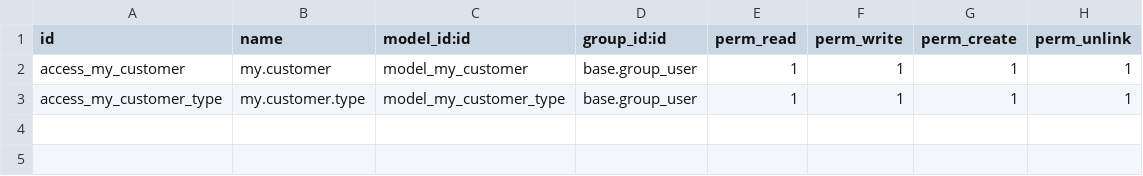
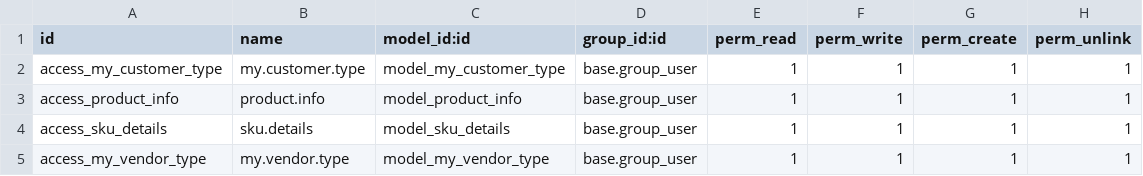
Before and after one commit to solidrockdev/solidrock, a CSV file: src_customer/security/ir.model.access.csv, drawn as a sheet; removed rows and columns are numbered as before the commit, all else as after; the diff names each change by its address in the sheet, - before the commit and + after, or states it on an @@ line.

```diff
--- a/src_customer/security/ir.model.access.csv
+++ b/src_customer/security/ir.model.access.csv
-row 2: access_my_customer | my.customer | model_my_customer | base.group_user | 1 | 1 | 1 | 1
+row 3: access_product_info | product.info | model_product_info | base.group_user | 1 | 1 | 1 | 1
+row 4: access_sku_details | sku.details | model_sku_details | base.group_user | 1 | 1 | 1 | 1
+row 5: access_my_vendor_type | my.vendor.type | model_my_vendor_type | base.group_user | 1 | 1 | 1 | 1
```
Also changed, not shown: 10 other files.
